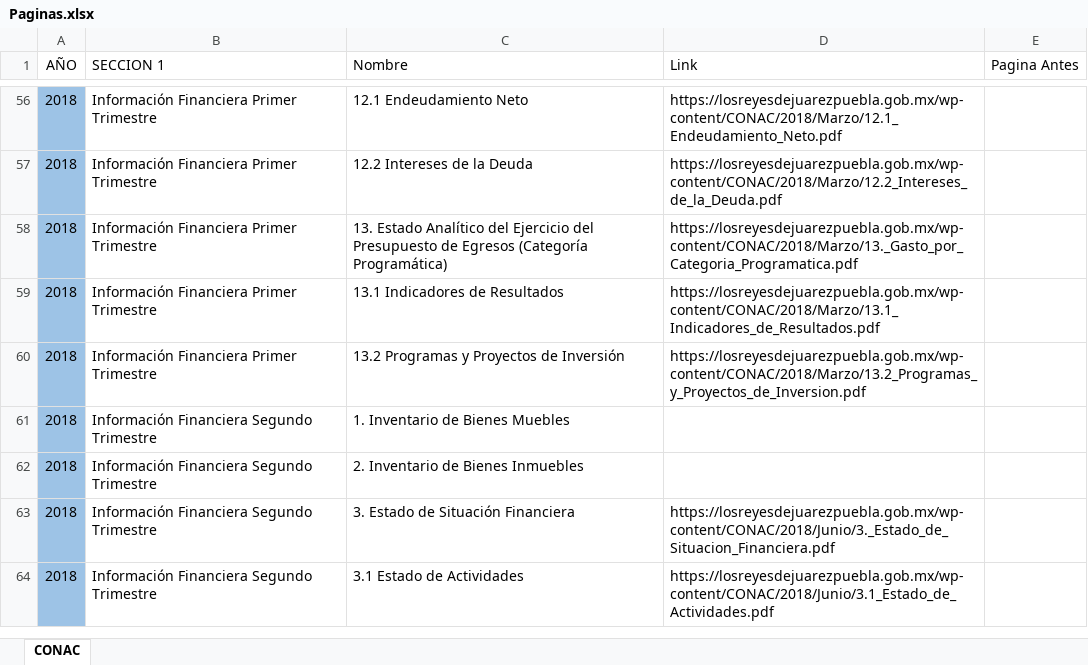
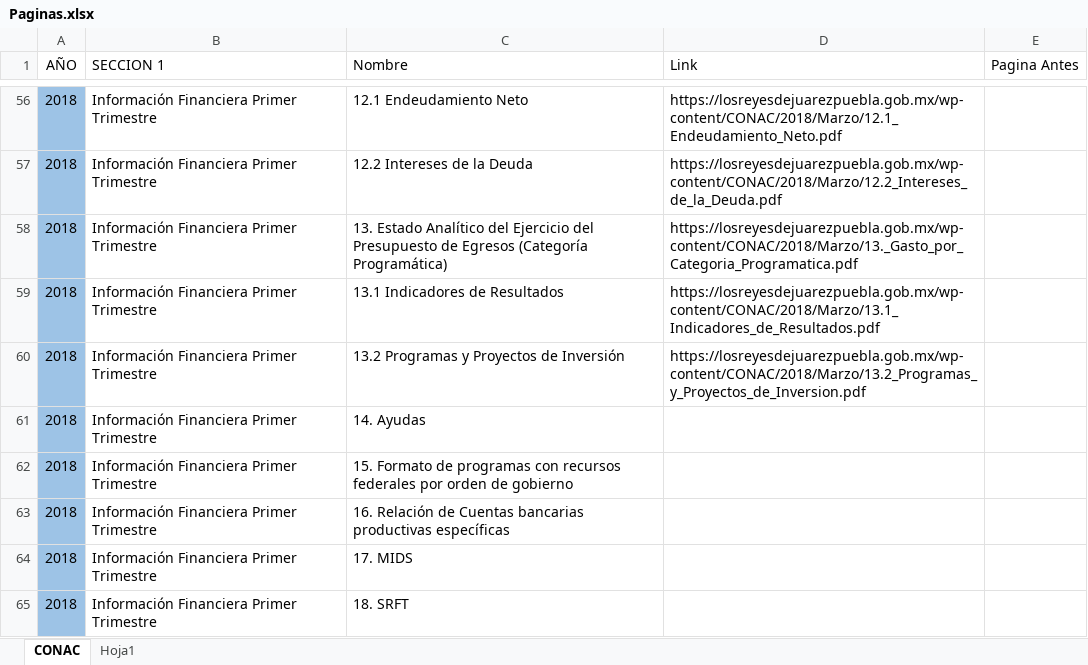
Before and after one commit to MIGUEL-TGH/templates, an Excel workbook: Municipio Reyes de Juarez/Paginas.xlsx, sheet CONAC, drawn as a sheet; only a part is shown, gaps mark what is left out; the shorter side is filled out with more unchanged rows; values as stored, in another font and other column widths than the file's, no borders; table styles not drawn; the diff covers the shown part only; the diff names each change by its address in the sheet, - before the commit and + after, or states it on an @@ line.

Commit message:
2026-01-22 7pm

```diff
--- a/Municipio Reyes de Juarez/Paginas.xlsx (sheet CONAC)
+++ b/Municipio Reyes de Juarez/Paginas.xlsx (sheet CONAC)
+sheet tab: Hoja1
+row 61: 2018 | Información Financiera Primer Trimestre | 14. Ayudas
+row 62: 2018 | Información Financiera Primer Trimestre | 15. Formato de programas con recursos federales por orden de gobierno
+row 63: 2018 | Información Financiera Primer Trimestre | 16. Relación de Cuentas bancarias productivas específicas
+row 64: 2018 | Información Financiera Primer Trimestre | 17. MIDS
+row 65: 2018 | Información Financiera Primer Trimestre | 18. SRFT
```
Also changed, not shown: 35 added rows and cell formats elsewhere in this sheet.
